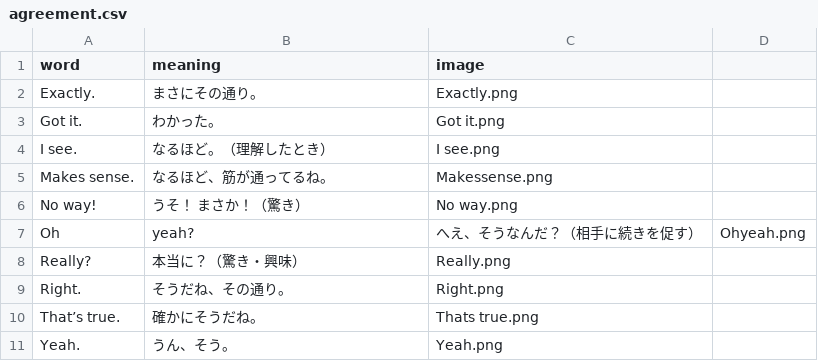
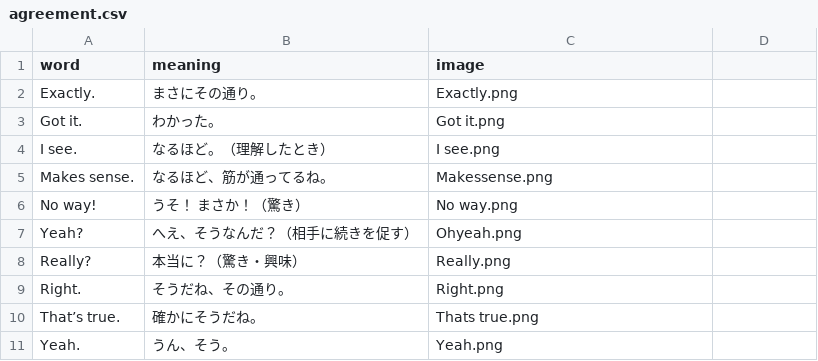
Before and after one commit to k2poo/word-app, a CSV file: lists/agreement.csv, drawn as a sheet.

Commit message:
Refactor agreement.csv formatting and remove empty lines
Removed empty lines and adjusted formatting in agreement.csv.

```diff
--- a/lists/agreement.csv
+++ b/lists/agreement.csv
@@ -6,3 +6,3 @@ Makes sense.,なるほど、筋が通ってるね。,Makessense.png
 No way!,うそ！ まさか！（驚き）,No way.png
-Oh, yeah?,へえ、そうなんだ？（相手に続きを促す）,Ohyeah.png
+Yeah?,へえ、そうなんだ？（相手に続きを促す）,Ohyeah.png
 Really?,本当に？（驚き・興味）,Really.png
```
